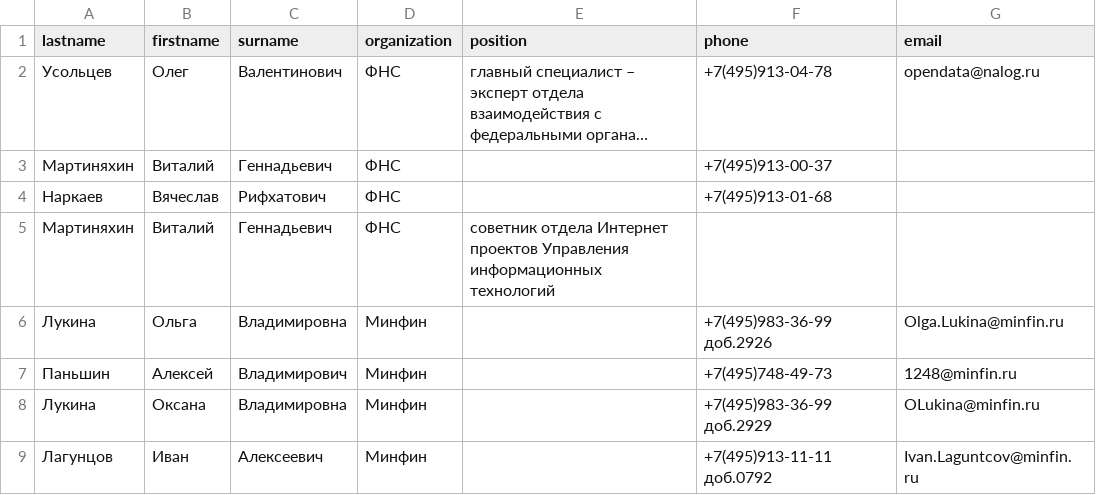
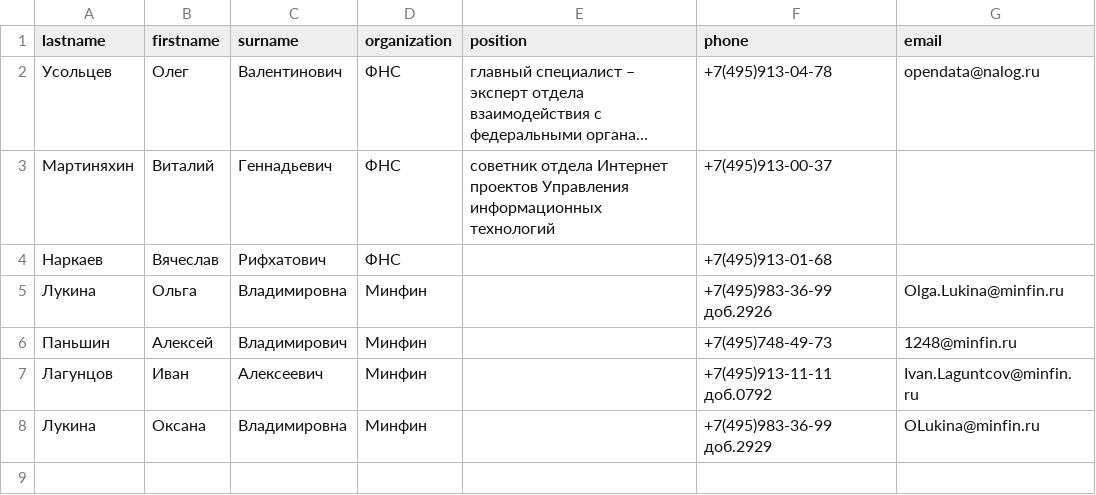
Before and after one commit to SmileGerus/homework_REGULAR, a CSV file: phonebook.csv, drawn as a sheet; long unchanged cells end in …; removed rows and columns are numbered as before the commit, all else as after; the diff names each change by its address in the sheet, - before the commit and + after, or states it on an @@ line.

```diff
--- a/phonebook.csv
+++ b/phonebook.csv
-E3 (position): (empty)
+E3 (position): cоветник отдела Интернет проектов Управления информационных технологий
-row 5: Мартиняхин | Виталий | Геннадьевич | ФНС | cоветник отдела Интернет проектов Управления информационных технологий
@@ row 9 moved to row 7: Лагунцов @@
```
Also changed, not shown: 1 other file.
